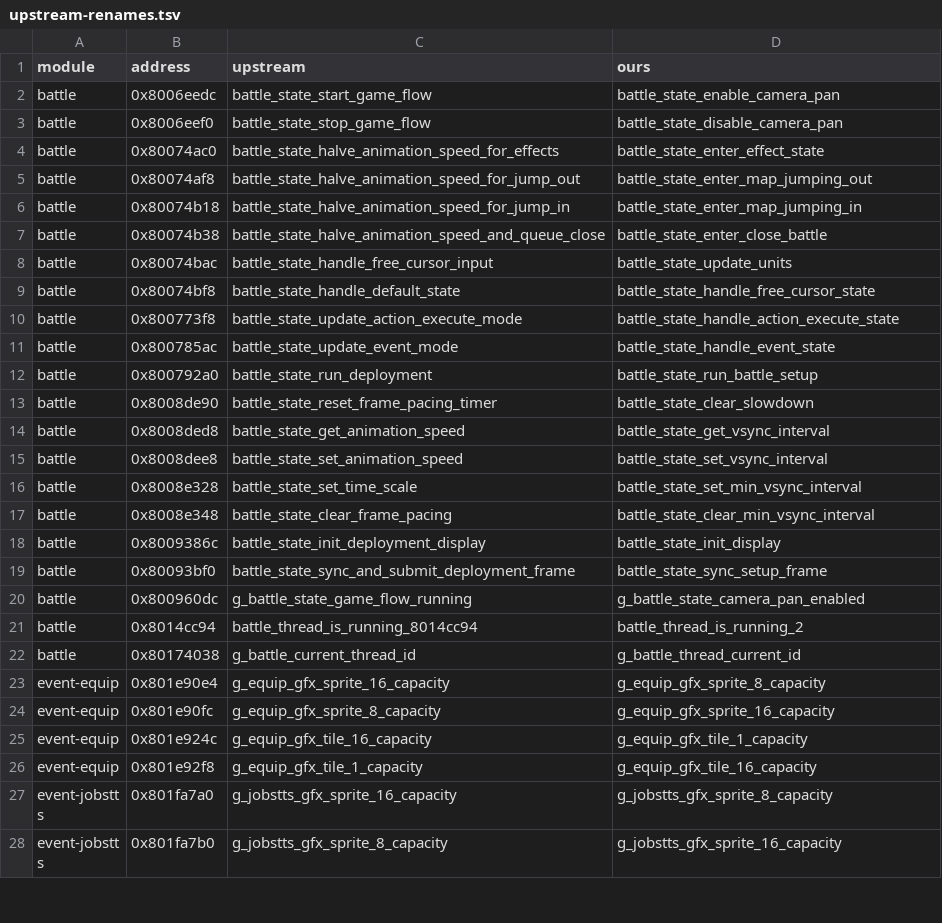
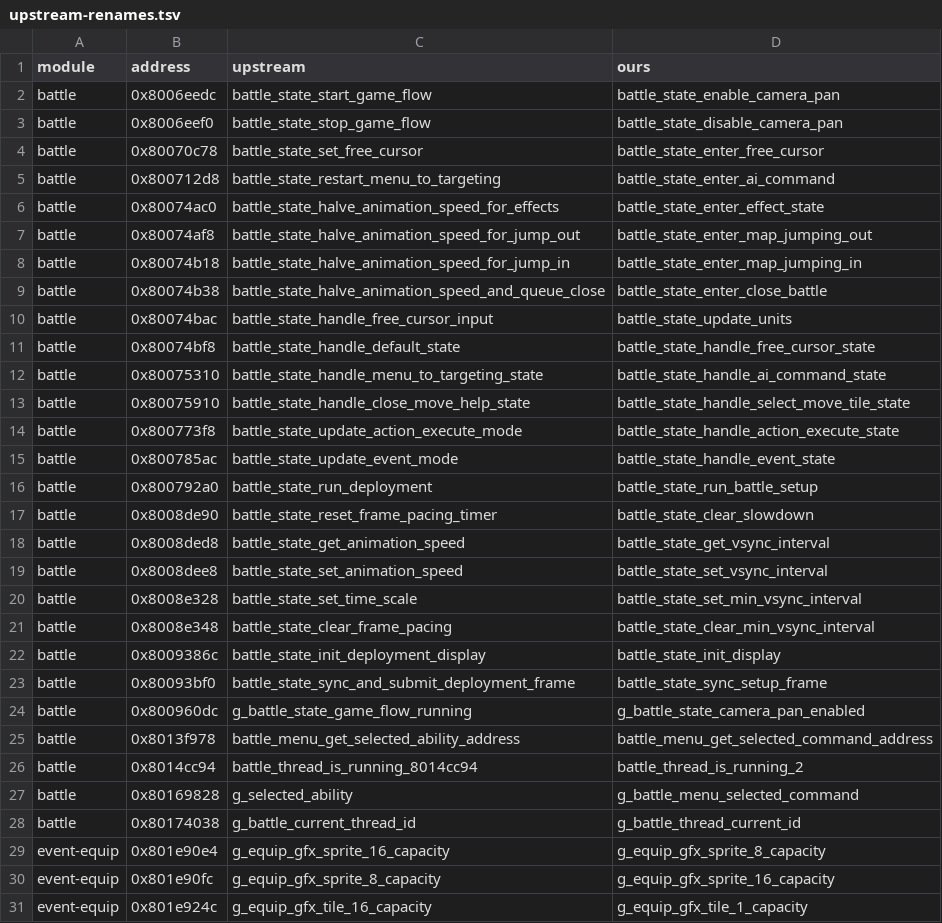
Before and after one commit to LuizORAS/fft_decomp-semantic, a TSV file: docs/upstream-renames.tsv, drawn as a sheet; only a part is shown; the shorter side is filled out with more unchanged rows; the diff names each change by its address in the sheet, - before the commit and + after, or states it on an @@ line.

```diff
--- a/docs/upstream-renames.tsv
+++ b/docs/upstream-renames.tsv
+row 4: battle | 0x80070c78 | battle_state_set_free_cursor | battle_state_enter_free_cursor
+row 5: battle | 0x800712d8 | battle_state_restart_menu_to_targeting | battle_state_enter_ai_command
+row 12: battle | 0x80075310 | battle_state_handle_menu_to_targeting_state | battle_state_handle_ai_command_state
+row 13: battle | 0x80075910 | battle_state_handle_close_move_help_state | battle_state_handle_select_move_tile_state
+row 25: battle | 0x8013f978 | battle_menu_get_selected_ability_address | battle_menu_get_selected_command_address
+row 27: battle | 0x80169828 | g_selected_ability | g_battle_menu_selected_command
```
Also changed, not shown: 52 other files.
